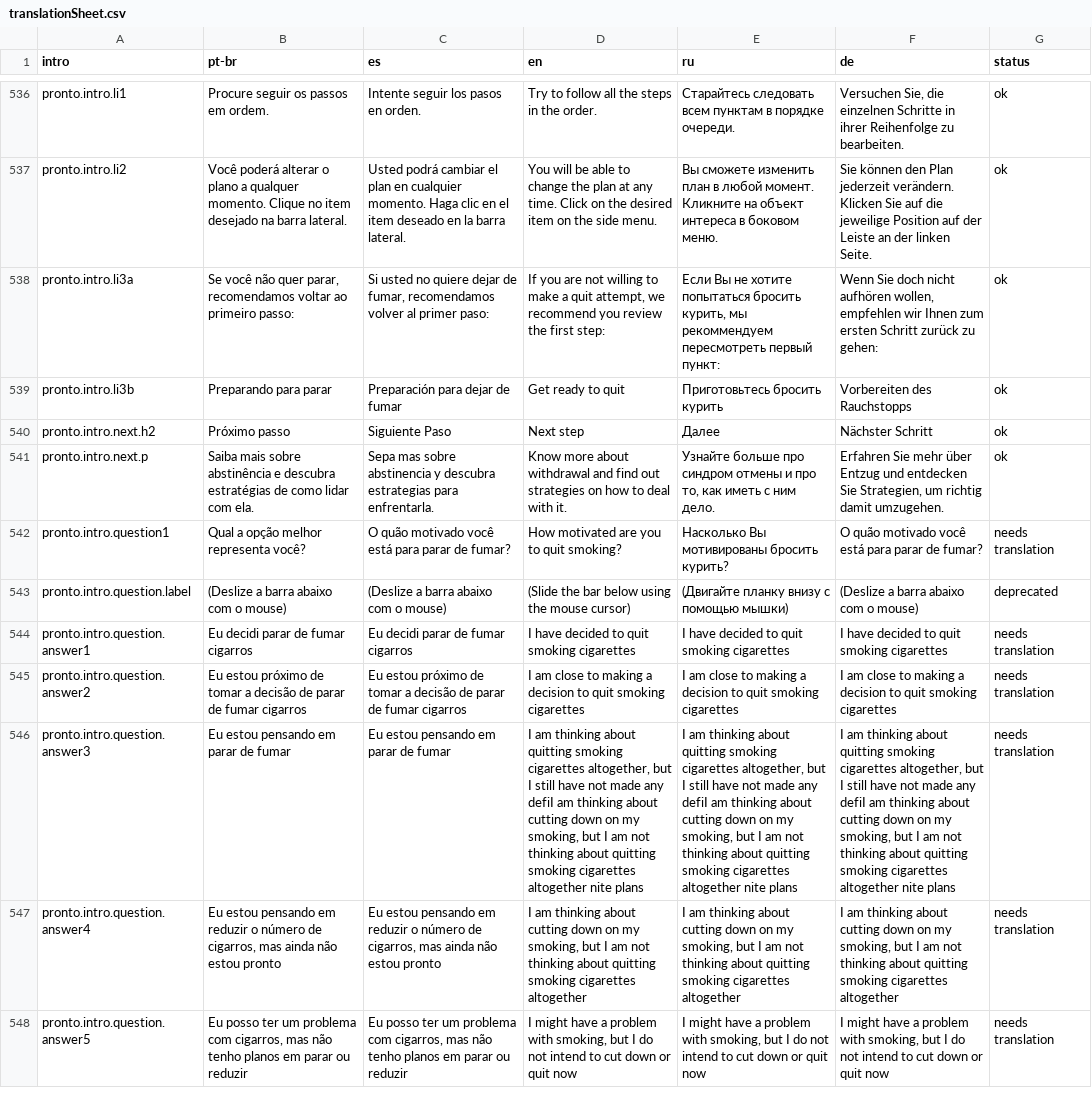
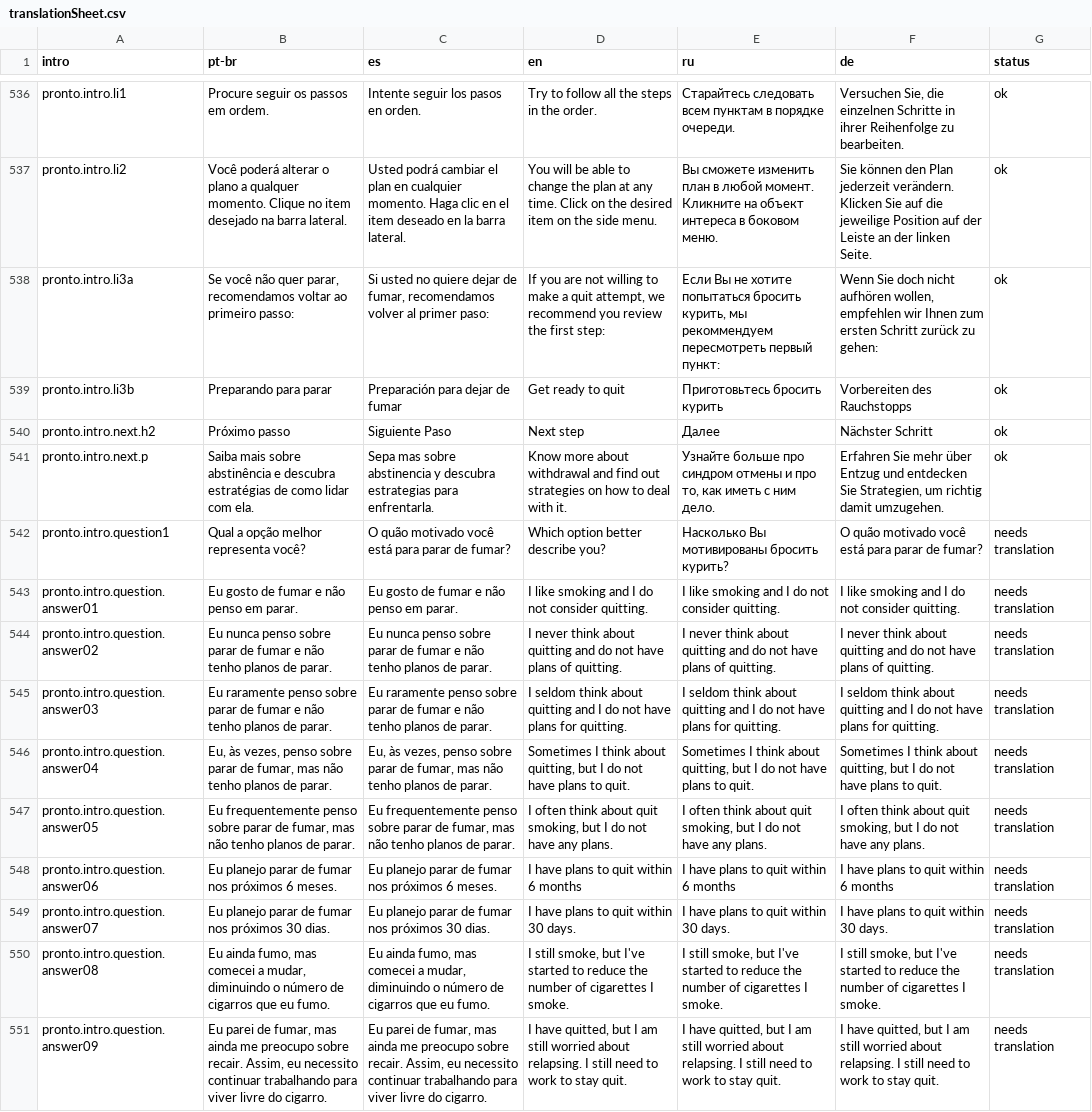
Before and after one commit to crepeia/wati, a CSV file: additionalMaterial/translation sheet/scripts/translationSheet.csv, drawn as a sheet; only a part is shown, gaps mark what is left out; removed rows and columns are numbered as before the commit, all else as after; the diff covers the shown part only; the diff names each change by its address in the sheet, - before the commit and + after, or states it on an @@ line.

```diff
--- a/additionalMaterial/translation sheet/scripts/translationSheet.csv
+++ b/additionalMaterial/translation sheet/scripts/translationSheet.csv
-D542 (en): How motivated are you to quit smoking?
+D542 (en): Which option better describe you?
-row 543: pronto.intro.question.label | (Deslize a barra abaixo com o mouse) | (Deslize a barra abaixo com o mouse) | (Slide the bar below using the mouse cursor) | (Двигайте планку внизу с помощью мышки) | (Deslize a barra abaixo com o mouse) | deprecated
-row 544: pronto.intro.question.answer1 | Eu decidi parar de fumar cigarros | Eu decidi parar de fumar cigarros | I have decided to quit smoking cigarettes | I have decided to quit smoking cigarettes | I have decided to quit smoking cigarettes | needs translation
+row 543: pronto.intro.question.answer01 | Eu gosto de fumar e não penso em parar. | Eu gosto de fumar e não penso em parar. | I like smoking and I do not consider quitting. | I like smoking and I do not consider quitting. | I like smoking and I do not consider quitting. | needs translation
-A544 (intro): pronto.intro.question.answer2
+A544 (intro): pronto.intro.question.answer02
-B544 (pt-br): Eu estou próximo de tomar a decisão de parar de fumar cigarros
+B544 (pt-br): Eu nunca penso sobre parar de fumar e não tenho planos de parar.
-C544 (es): Eu estou próximo de tomar a decisão de parar de fumar cigarros
+C544 (es): Eu nunca penso sobre parar de fumar e não tenho planos de parar.
-D544 (en): I am close to making a decision to quit smoking cigarettes
+D544 (en): I never think about quitting and do not have plans of quitting.
-E544 (ru): I am close to making a decision to quit smoking cigarettes
+E544 (ru): I never think about quitting and do not have plans of quitting.
-F544 (de): I am close to making a decision to quit smoking cigarettes
+F544 (de): I never think about quitting and do not have plans of quitting.
-A545 (intro): pronto.intro.question.answer3
+A545 (intro): pronto.intro.question.answer03
-B545 (pt-br): Eu estou pensando em parar de fumar
+B545 (pt-br): Eu raramente penso sobre parar de fumar e não tenho planos de parar.
-C545 (es): Eu estou pensando em parar de fumar
+C545 (es): Eu raramente penso sobre parar de fumar e não tenho planos de parar.
-D545 (en): I am thinking about quitting smoking cigarettes altogether, but I still have not made any defiI am thinking about cutting down on my smoking, but I am not thinking about quitting smoking cigarettes altogether nite plans
+D545 (en): I seldom think about quitting and I do not have plans for quitting.
-E545 (ru): I am thinking about quitting smoking cigarettes altogether, but I still have not made any defiI am thinking about cutting down on my smoking, but I am not thinking about quitting smoking cigarettes altogether nite plans
+E545 (ru): I seldom think about quitting and I do not have plans for quitting.
-F545 (de): I am thinking about quitting smoking cigarettes altogether, but I still have not made any defiI am thinking about cutting down on my smoking, but I am not thinking about quitting smoking cigarettes altogether nite plans
+F545 (de): I seldom think about quitting and I do not have plans for quitting.
-A546 (intro): pronto.intro.question.answer4
+A546 (intro): pronto.intro.question.answer04
-B546 (pt-br): Eu estou pensando em reduzir o número de cigarros, mas ainda não estou pronto
+B546 (pt-br): Eu, às vezes, penso sobre parar de fumar, mas não tenho planos de parar.
-C546 (es): Eu estou pensando em reduzir o número de cigarros, mas ainda não estou pronto
+C546 (es): Eu, às vezes, penso sobre parar de fumar, mas não tenho planos de parar.
-D546 (en): I am thinking about cutting down on my smoking, but I am not thinking about quitting smoking cigarettes altogether
+D546 (en): Sometimes I think about quitting, but I do not have plans to quit.
-E546 (ru): I am thinking about cutting down on my smoking, but I am not thinking about quitting smoking cigarettes altogether
+E546 (ru): Sometimes I think about quitting, but I do not have plans to quit.
-F546 (de): I am thinking about cutting down on my smoking, but I am not thinking about quitting smoking cigarettes altogether
+F546 (de): Sometimes I think about quitting, but I do not have plans to quit.
+row 547: pronto.intro.question.answer05 | Eu frequentemente penso sobre parar de fumar, mas não tenho planos de parar. | Eu frequentemente penso sobre parar de fumar, mas não tenho planos de parar. | I often think about quit smoking, but I do not have any plans. | I often think about quit smoking, but I do not have any plans. | I often think about quit smoking, but I do not have any plans. | needs translation
+row 548: pronto.intro.question.answer06 | Eu planejo parar de fumar nos próximos 6 meses. | Eu planejo parar de fumar nos próximos 6 meses. | I have plans to quit within 6 months | I have plans to quit within 6 months | I have plans to quit within 6 months | needs translation
+row 549: pronto.intro.question.answer07 | Eu planejo parar de fumar nos próximos 30 dias. | Eu planejo parar de fumar nos próximos 30 dias. | I have plans to quit within 30 days. | I have plans to quit within 30 days. | I have plans to quit within 30 days. | needs translation
+row 550: pronto.intro.question.answer08 | Eu ainda fumo, mas comecei a mudar, diminuindo o número de cigarros que eu fumo. | Eu ainda fumo, mas comecei a mudar, diminuindo o número de cigarros que eu fumo. | I still smoke, but I've started to reduce the number of cigarettes I smoke. | I still smoke, but I've started to reduce the number of cigarettes I smoke. | I still smoke, but I've started to reduce the number of cigarettes I smoke. | needs translation
-A551 (intro): pronto.intro.question.answer5
+A551 (intro): pronto.intro.question.answer09
-B551 (pt-br): Eu posso ter um problema com cigarros, mas não tenho planos em parar ou reduzir
+B551 (pt-br): Eu parei de fumar, mas ainda me preocupo sobre recair. Assim, eu necessito continuar trabalhando para viver livre do cigarro.
-C551 (es): Eu posso ter um problema com cigarros, mas não tenho planos em parar ou reduzir
+C551 (es): Eu parei de fumar, mas ainda me preocupo sobre recair. Assim, eu necessito continuar trabalhando para viver livre do cigarro.
-D551 (en): I might have a problem with smoking, but I do not intend to cut down or quit now
+D551 (en): I have quitted, but I am still worried about relapsing. I still need to work to stay quit.
-E551 (ru): I might have a problem with smoking, but I do not intend to cut down or quit now
+E551 (ru): I have quitted, but I am still worried about relapsing. I still need to work to stay quit.
-F551 (de): I might have a problem with smoking, but I do not intend to cut down or quit now
+F551 (de): I have quitted, but I am still worried about relapsing. I still need to work to stay quit.
```
Also changed, not shown: 2 added rows and 19 edited cells elsewhere in this file, 46 other files.
